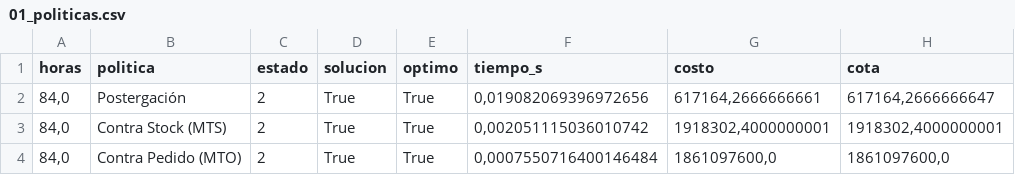
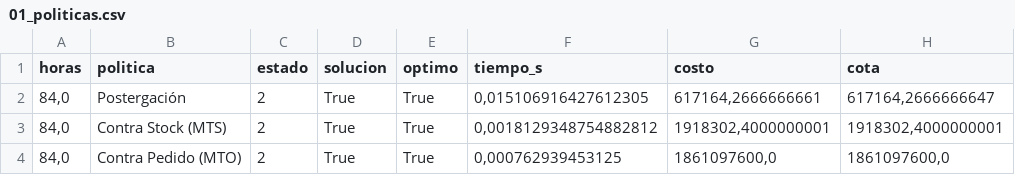
Before and after one commit to Ita033/G27-Postergacion-del-Etiquetado, a CSV file: results/analisis_validado/01_politicas.csv, drawn as a sheet; only a part is shown; the diff names each change by its address in the sheet, - before the commit and + after, or states it on an @@ line.

```diff
--- a/results/analisis_validado/01_politicas.csv
+++ b/results/analisis_validado/01_politicas.csv
-F2 (tiempo_s): 0,019082069396972656
+F2 (tiempo_s): 0,015106916427612305
-F3 (tiempo_s): 0,002051115036010742
+F3 (tiempo_s): 0,0018129348754882812
-F4 (tiempo_s): 0,0007550716400146484
+F4 (tiempo_s): 0,000762939453125
```
Also changed, not shown: results/analisis_validado/06_capacidad.csv, 14 other files.
